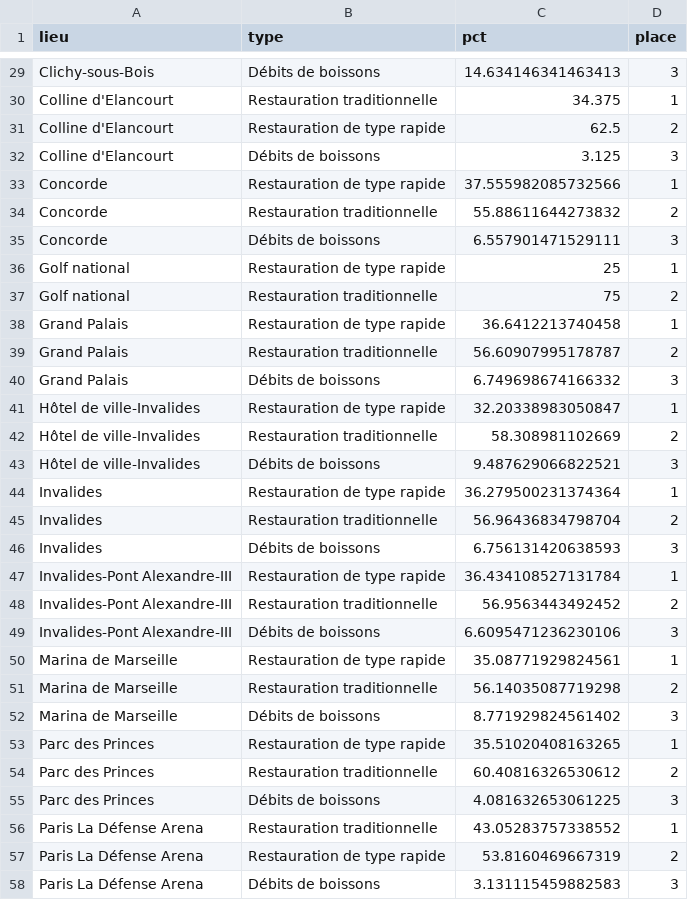
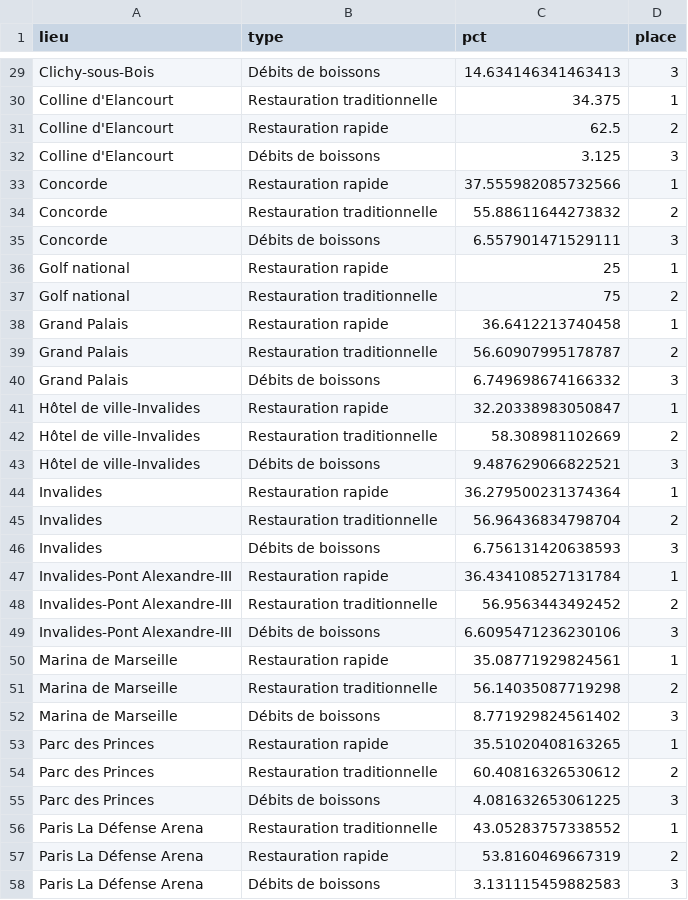
Before and after one commit to laurettecretin/Hackaviz_2024, a CSV file: hackaviz_2024/docs/type_resto_podium.csv, drawn as a sheet; only a part is shown, gaps mark what is left out; the diff covers the shown part only.

```diff
--- a/hackaviz_2024/docs/type_resto_podium.csv
+++ b/hackaviz_2024/docs/type_resto_podium.csv
@@ -30,25 +30,25 @@ Clichy-sous-Bois,Débits de boissons,14.634146341463413,3
 Colline d'Elancourt,Restauration traditionnelle,34.375,1
-Colline d'Elancourt,Restauration de type rapide,62.5,2
+Colline d'Elancourt,Restauration rapide,62.5,2
 Colline d'Elancourt,Débits de boissons,3.125,3
-Concorde,Restauration de type rapide,37.555982085732566,1
+Concorde,Restauration rapide,37.555982085732566,1
 Concorde,Restauration traditionnelle,55.88611644273832,2
 Concorde,Débits de boissons,6.557901471529111,3
-Golf national,Restauration de type rapide,25,1
+Golf national,Restauration rapide,25,1
 Golf national,Restauration traditionnelle,75,2
-Grand Palais,Restauration de type rapide,36.6412213740458,1
+Grand Palais,Restauration rapide,36.6412213740458,1
 Grand Palais,Restauration traditionnelle,56.60907995178787,2
 Grand Palais,Débits de boissons,6.749698674166332,3
-Hôtel de ville-Invalides,Restauration de type rapide,32.20338983050847,1
+Hôtel de ville-Invalides,Restauration rapide,32.20338983050847,1
 Hôtel de ville-Invalides,Restauration traditionnelle,58.308981102669,2
 Hôtel de ville-Invalides,Débits de boissons,9.487629066822521,3
-Invalides,Restauration de type rapide,36.279500231374364,1
+Invalides,Restauration rapide,36.279500231374364,1
 Invalides,Restauration traditionnelle,56.96436834798704,2
 Invalides,Débits de boissons,6.756131420638593,3
-Invalides-Pont Alexandre-III,Restauration de type rapide,36.434108527131784,1
+Invalides-Pont Alexandre-III,Restauration rapide,36.434108527131784,1
 Invalides-Pont Alexandre-III,Restauration traditionnelle,56.9563443492452,2
 Invalides-Pont Alexandre-III,Débits de boissons,6.6095471236230106,3
-Marina de Marseille,Restauration de type rapide,35.08771929824561,1
+Marina de Marseille,Restauration rapide,35.08771929824561,1
 Marina de Marseille,Restauration traditionnelle,56.14035087719298,2
 Marina de Marseille,Débits de boissons,8.771929824561402,3
-Parc des Princes,Restauration de type rapide,35.51020408163265,1
+Parc des Princes,Restauration rapide,35.51020408163265,1
 Parc des Princes,Restauration traditionnelle,60.40816326530612,2
@@ -56,3 +56,3 @@ Parc des Princes,Débits de boissons,4.081632653061225,3
 Paris La Défense Arena,Restauration traditionnelle,43.05283757338552,1
-Paris La Défense Arena,Restauration de type rapide,53.8160469667319,2
+Paris La Défense Arena,Restauration rapide,53.8160469667319,2
 Paris La Défense Arena,Débits de boissons,3.131115459882583,3
```
Also changed, not shown: 28 edited cells elsewhere in this file, 3 other files.
